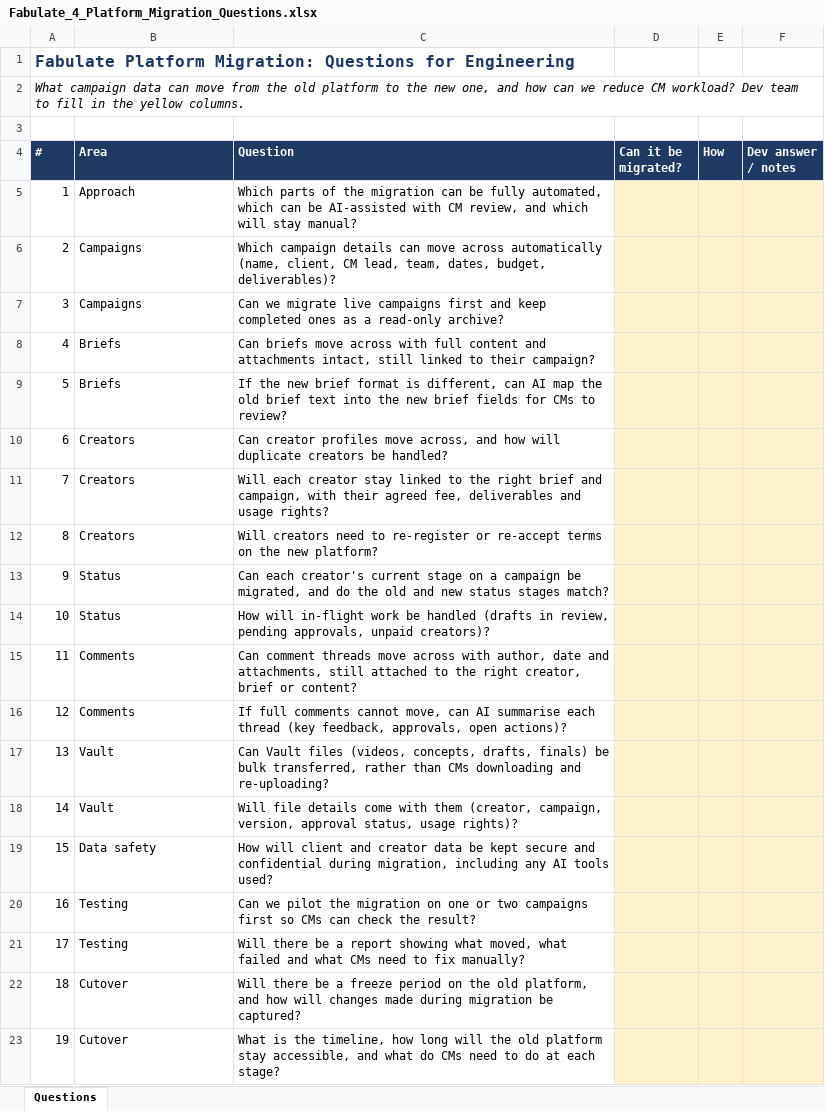
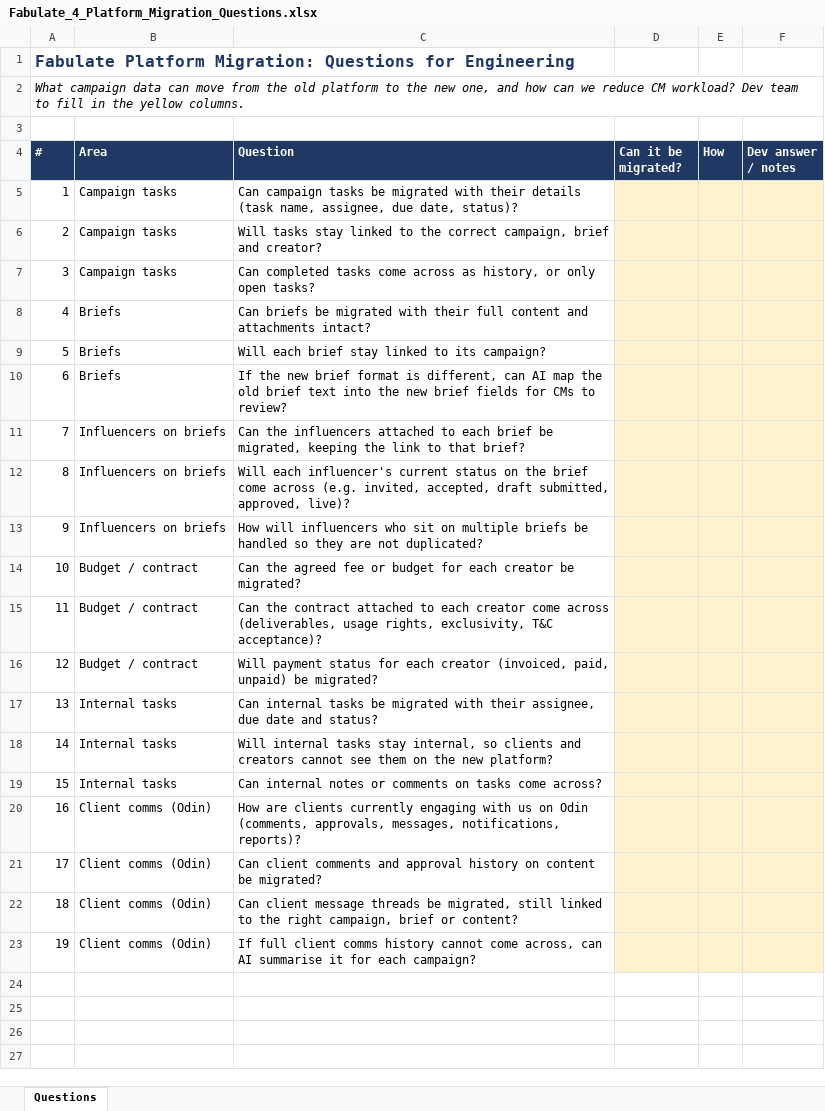
Before and after one commit to Chloelenehan1/Chloe-Lenehan, an Excel workbook: Fabulate_4_Platform_Migration_Questions.xlsx, sheet Questions, drawn as a sheet; values as stored, in another font and other column widths than the file's, no borders; conditional formats not drawn; the diff names each change by its address in the sheet, - before the commit and + after, or states it on an @@ line.

```diff
--- a/Fabulate_4_Platform_Migration_Questions.xlsx (sheet Questions)
+++ b/Fabulate_4_Platform_Migration_Questions.xlsx (sheet Questions)
-B5 (Area): Approach
+B5 (Area): Campaign tasks
-C5 (Question): Which parts of the migration can be fully automated, which can be AI-assisted with CM review, and which will stay manual?
+C5 (Question): Can campaign tasks be migrated with their details (task name, assignee, due date, status)?
-B6:B7 (Area): Campaigns
+B6:B7 (Area): Campaign tasks
-C6 (Question): Which campaign details can move across automatically (name, client, CM lead, team, dates, budget, deliverables)?
+C6 (Question): Will tasks stay linked to the correct campaign, brief and creator?
-C7 (Question): Can we migrate live campaigns first and keep completed ones as a read-only archive?
+C7 (Question): Can completed tasks come across as history, or only open tasks?
-C8 (Question): Can briefs move across with full content and attachments intact, still linked to their campaign?
+C8 (Question): Can briefs be migrated with their full content and attachments intact?
-C9 (Question): If the new brief format is different, can AI map the old brief text into the new brief fields for CMs to review?
+C9 (Question): Will each brief stay linked to its campaign?
-B10 (Area): Creators
+B10 (Area): Briefs
-C10 (Question): Can creator profiles move across, and how will duplicate creators be handled?
+C10 (Question): If the new brief format is different, can AI map the old brief text into the new brief fields for CMs to review?
-B11:B12 (Area): Creators
+B11:B12 (Area): Influencers on briefs
-C11 (Question): Will each creator stay linked to the right brief and campaign, with their agreed fee, deliverables and usage rights?
+C11 (Question): Can the influencers attached to each brief be migrated, keeping the link to that brief?
-C12 (Question): Will creators need to re-register or re-accept terms on the new platform?
+C12 (Question): Will each influencer's current status on the brief come across (e.g. invited, accepted, draft submitted, approved, live)?
-B13 (Area): Status
+B13 (Area): Influencers on briefs
-C13 (Question): Can each creator's current stage on a campaign be migrated, and do the old and new status stages match?
+C13 (Question): How will influencers who sit on multiple briefs be handled so they are not duplicated?
-B14 (Area): Status
+B14 (Area): Budget / contract
-C14 (Question): How will in-flight work be handled (drafts in review, pending approvals, unpaid creators)?
+C14 (Question): Can the agreed fee or budget for each creator be migrated?
-B15:B16 (Area): Comments
+B15:B16 (Area): Budget / contract
-C15 (Question): Can comment threads move across with author, date and attachments, still attached to the right creator, brief or content?
+C15 (Question): Can the contract attached to each creator come across (deliverables, usage rights, exclusivity, T&C acceptance)?
-C16 (Question): If full comments cannot move, can AI summarise each thread (key feedback, approvals, open actions)?
+C16 (Question): Will payment status for each creator (invoiced, paid, unpaid) be migrated?
-B17:B18 (Area): Vault
+B17:B18 (Area): Internal tasks
-C17 (Question): Can Vault files (videos, concepts, drafts, finals) be bulk transferred, rather than CMs downloading and re-uploading?
+C17 (Question): Can internal tasks be migrated with their assignee, due date and status?
-C18 (Question): Will file details come with them (creator, campaign, version, approval status, usage rights)?
+C18 (Question): Will internal tasks stay internal, so clients and creators cannot see them on the new platform?
-B19 (Area): Data safety
+B19 (Area): Internal tasks
-C19 (Question): How will client and creator data be kept secure and confidential during migration, including any AI tools used?
+C19 (Question): Can internal notes or comments on tasks come across?
-B20:B21 (Area): Testing
+B20:B21 (Area): Client comms (Odin)
-C20 (Question): Can we pilot the migration on one or two campaigns first so CMs can check the result?
+C20 (Question): How are clients currently engaging with us on Odin (comments, approvals, messages, notifications, reports)?
-C21 (Question): Will there be a report showing what moved, what failed and what CMs need to fix manually?
+C21 (Question): Can client comments and approval history on content be migrated?
-B22:B23 (Area): Cutover
+B22:B23 (Area): Client comms (Odin)
-C22 (Question): Will there be a freeze period on the old platform, and how will changes made during migration be captured?
+C22 (Question): Can client message threads be migrated, still linked to the right campaign, brief or content?
-C23 (Question): What is the timeline, how long will the old platform stay accessible, and what do CMs need to do at each stage?
+C23 (Question): If full client comms history cannot come across, can AI summarise it for each campaign?
```
